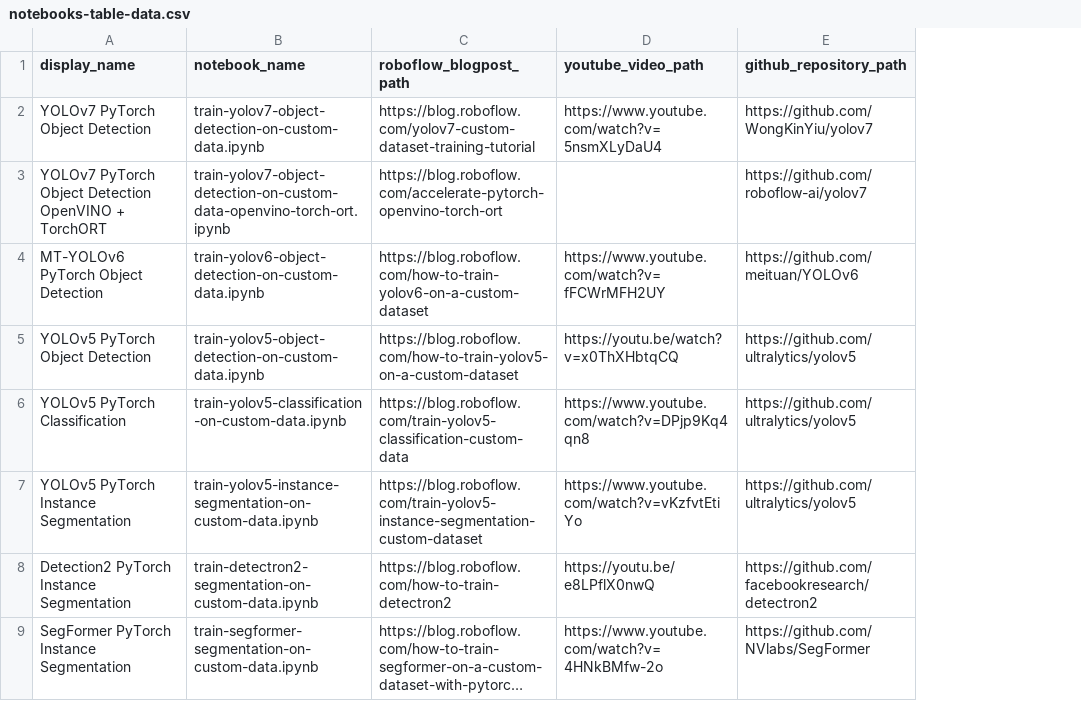
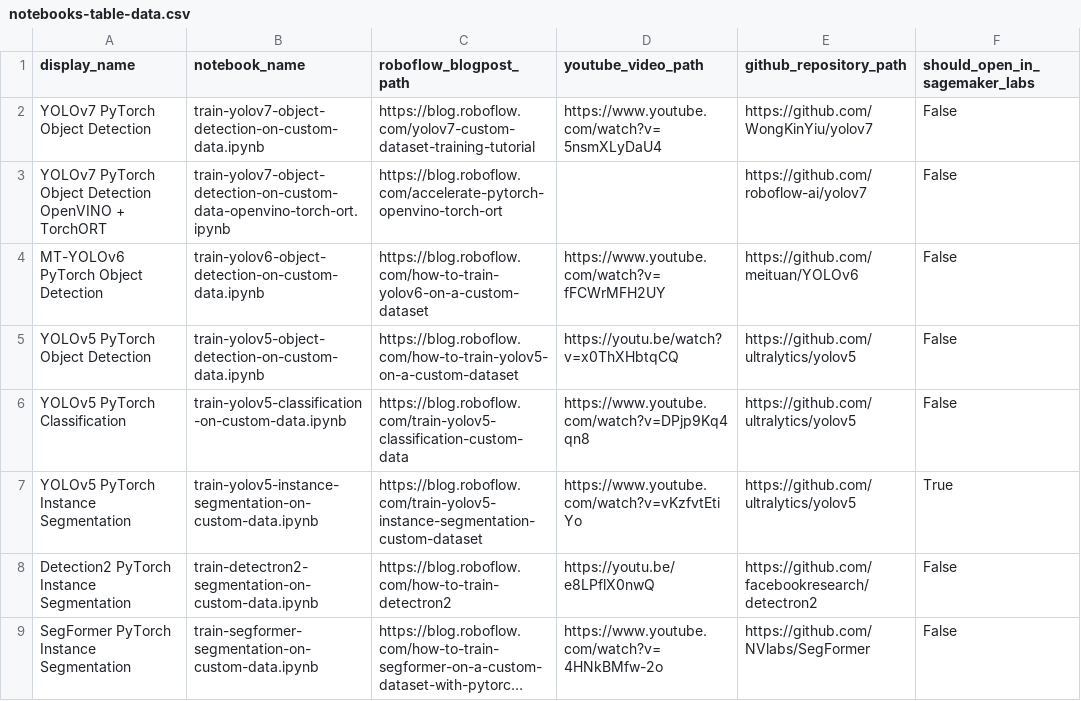
Before and after one commit to roboflow/notebooks, a CSV file: automation/notebooks-table-data.csv, drawn as a sheet; only a part is shown; long unchanged cells end in …; the diff names each change by its address in the sheet, - before the commit and + after, or states it on an @@ line.

Commit message:
☁️ initial sagemaker lab integration

```diff
--- a/automation/notebooks-table-data.csv
+++ b/automation/notebooks-table-data.csv
+column F (should_open_in_sagemaker_labs), rows 2-9: False | False | False | False | False | True | False | False
```
Also changed, not shown: 2 other files.
